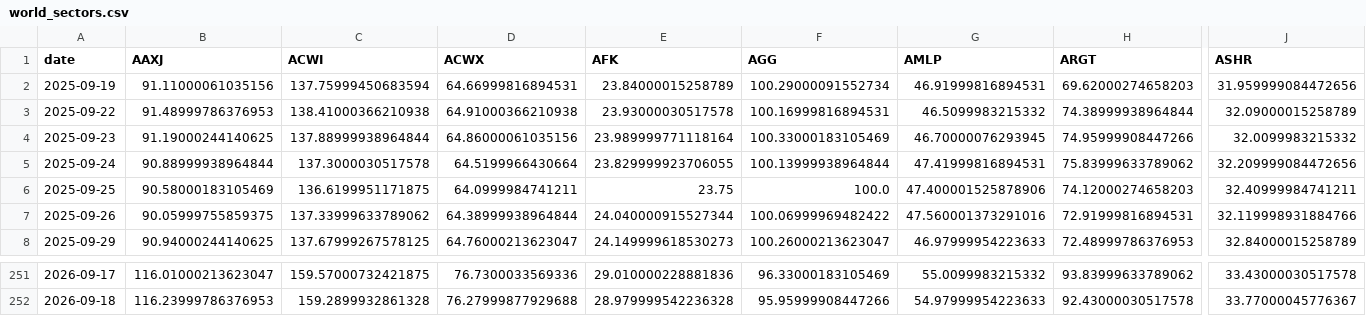
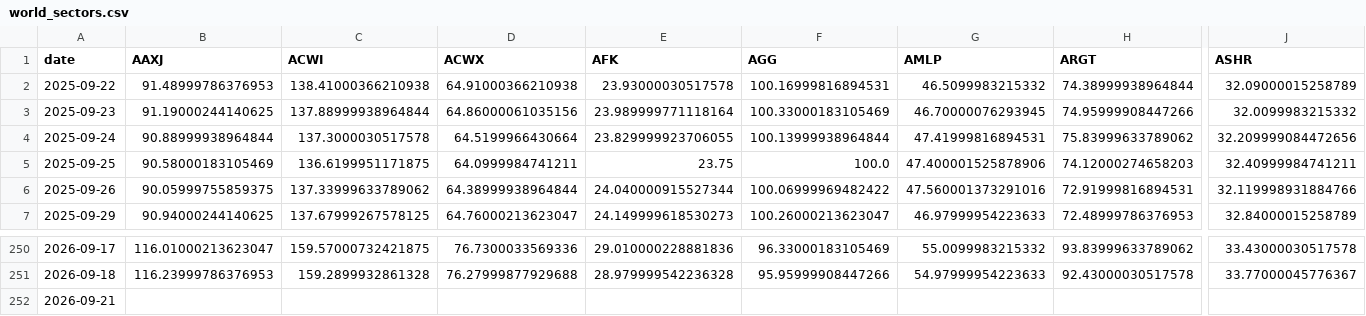
Before and after one commit to BamHIHedgeFundCEO/bamhi-web, a CSV file: data/world_sectors.csv, drawn as a sheet; only a part is shown, gaps mark what is left out; removed rows and columns are numbered as before the commit, all else as after; rows hold the shown columns only; the diff names each change by its address in the sheet, - before the commit and + after, or states it on an @@ line.

```diff
--- a/data/world_sectors.csv
+++ b/data/world_sectors.csv
-row 2: 2025-09-19 | 91.11000061035156 | 137.75999450683594 | 64.66999816894531 | 23.84000015258789 | 100.29000091552734 | 46.91999816894531 | 69.62000274658203 | 31.959999084472656
+row 252: 2026-09-21
```
Also changed, not shown: data/breadth.csv, data/rates.csv, 1 other file.
